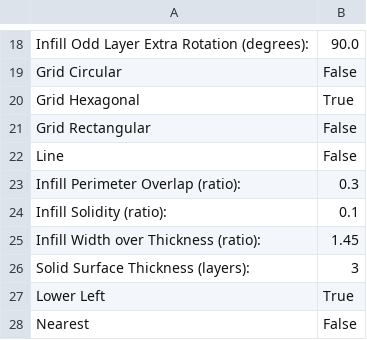
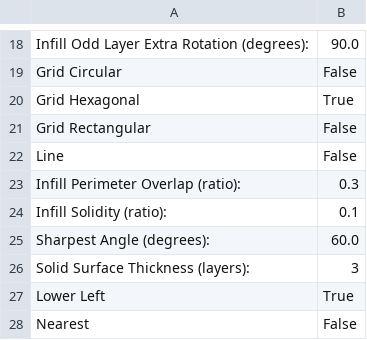
Before and after one commit to makerbot/conveyor, a CSV file: src/main/skeinforge/Replicator slicing defaults/profiles/extrusion/ABS/fill.csv, drawn as a sheet; only a part is shown, gaps mark what is left out; removed rows and columns are numbered as before the commit, all else as after; the diff names each change by its address in the sheet, - before the commit and + after, or states it on an @@ line.

```diff
--- a/src/main/skeinforge/Replicator slicing defaults/profiles/extrusion/ABS/fill.csv
+++ b/src/main/skeinforge/Replicator slicing defaults/profiles/extrusion/ABS/fill.csv
-row 25: Infill Width over Thickness (ratio): | 1.45
+row 25: Sharpest Angle (degrees): | 60.0
```
Also changed, not shown: src/main/skeinforge/Replicator slicing defaults/profiles/extrusion/ABS/carve.csv, src/main/skeinforge/Replicator slicing defaults/profiles/extrusion/ABS/dimension.csv, 5 other files.
